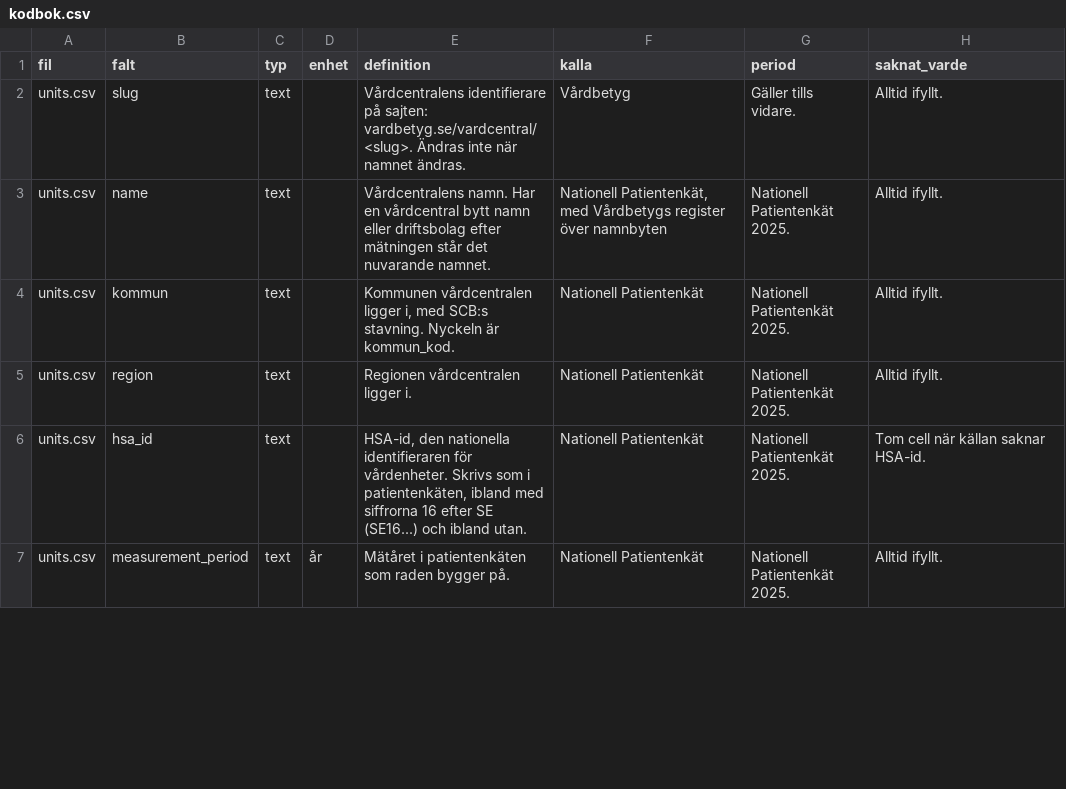
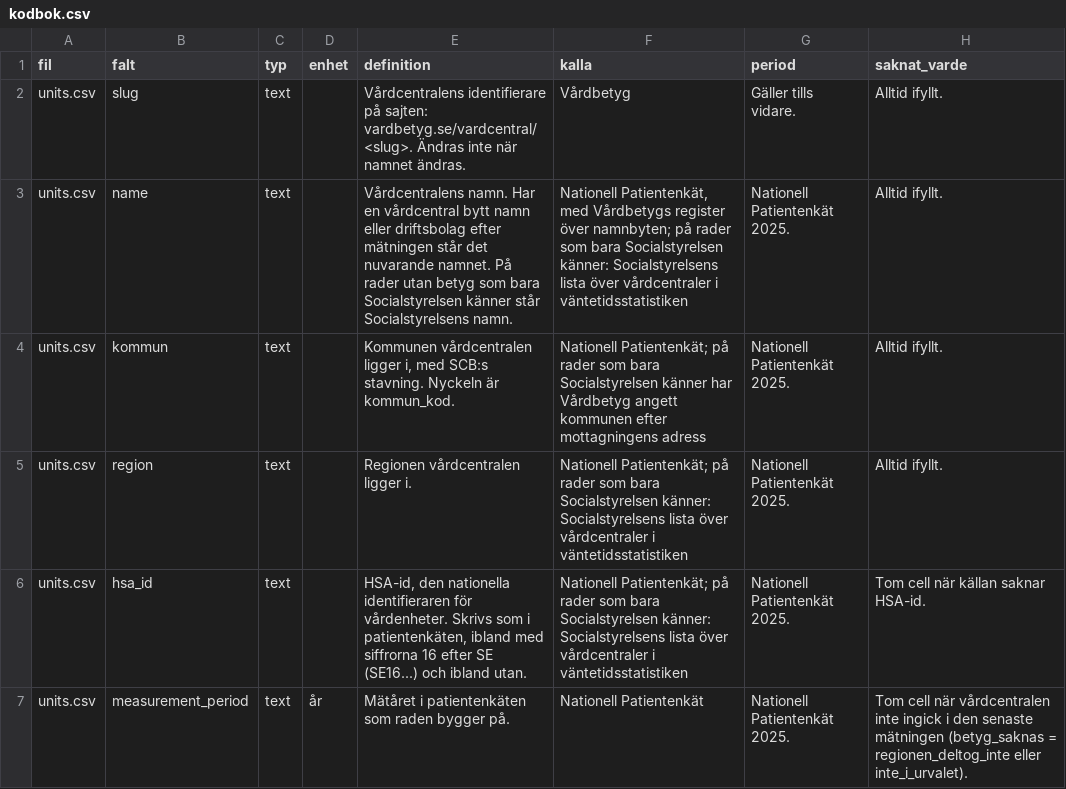
Before and after one commit to arpi09/vardbetyg-open-data, a CSV file: kodbok.csv, drawn as a sheet; only a part is shown; the diff covers the shown part only.

```diff
--- a/kodbok.csv
+++ b/kodbok.csv
@@ -2,6 +2,6 @@ fil,falt,typ,enhet,definition,kalla,period,saknat_varde
 units.csv,slug,text,,Vårdcentralens identifierare på sajten: vardbetyg.se/vardcentral/<slug>. Ändras inte när namnet ändras.,Vårdbetyg,Gäller tills vidare.,Alltid ifyllt.
-units.csv,name,text,,Vårdcentralens namn. Har en vårdcentral bytt namn eller driftsbolag efter mätningen står det nuvarande namnet.,"Nationell Patientenkät, med Vårdbetygs register över namnbyten",Nationell Patientenkät 2025.,Alltid ifyllt.
-units.csv,kommun,text,,"Kommunen vårdcentralen ligger i, med SCB:s stavning. Nyckeln är kommun_kod.",Nationell Patientenkät,Nationell Patientenkät 2025.,Alltid ifyllt.
-units.csv,region,text,,Regionen vårdcentralen ligger i.,Nationell Patientenkät,Nationell Patientenkät 2025.,Alltid ifyllt.
-units.csv,hsa_id,text,,"HSA-id, den nationella identifieraren för vårdenheter. Skrivs som i patientenkäten, ibland med siffrorna 16 efter SE (SE16...) och ibland utan.",Nationell Patientenkät,Nationell Patientenkät 2025.,Tom cell när källan saknar HSA-id.
-units.csv,measurement_period,text,år,Mätåret i patientenkäten som raden bygger på.,Nationell Patientenkät,Nationell Patientenkät 2025.,Alltid ifyllt.
+units.csv,name,text,,Vårdcentralens namn. Har en vårdcentral bytt namn eller driftsbolag efter mätningen står det nuvarande namnet. På rader utan betyg som bara Socialstyrelsen känner står Socialstyrelsens namn.,"Nationell Patientenkät, med Vårdbetygs register över namnbyten; på rader som bara Socialstyrelsen känner: Socialstyrelsens lista över vårdcentraler i väntetidsstatistiken",Nationell Patientenkät 2025.,Alltid ifyllt.
+units.csv,kommun,text,,"Kommunen vårdcentralen ligger i, med SCB:s stavning. Nyckeln är kommun_kod.",Nationell Patientenkät; på rader som bara Socialstyrelsen känner har Vårdbetyg angett kommunen efter mottagningens adress,Nationell Patientenkät 2025.,Alltid ifyllt.
+units.csv,region,text,,Regionen vårdcentralen ligger i.,Nationell Patientenkät; på rader som bara Socialstyrelsen känner: Socialstyrelsens lista över vårdcentraler i väntetidsstatistiken,Nationell Patientenkät 2025.,Alltid ifyllt.
+units.csv,hsa_id,text,,"HSA-id, den nationella identifieraren för vårdenheter. Skrivs som i patientenkäten, ibland med siffrorna 16 efter SE (SE16...) och ibland utan.",Nationell Patientenkät; på rader som bara Socialstyrelsen känner: Socialstyrelsens lista över vårdcentraler i väntetidsstatistiken,Nationell Patientenkät 2025.,Tom cell när källan saknar HSA-id.
+units.csv,measurement_period,text,år,Mätåret i patientenkäten som raden bygger på.,Nationell Patientenkät,Nationell Patientenkät 2025.,Tom cell när vårdcentralen inte ingick i den senaste mätningen (betyg_saknas = regionen_deltog_inte eller inte_i_urvalet).
```
Also changed, not shown: 11 added rows and 21 edited cells elsewhere in this file, fotnoter.csv, kommuner.csv, 7 other files.
